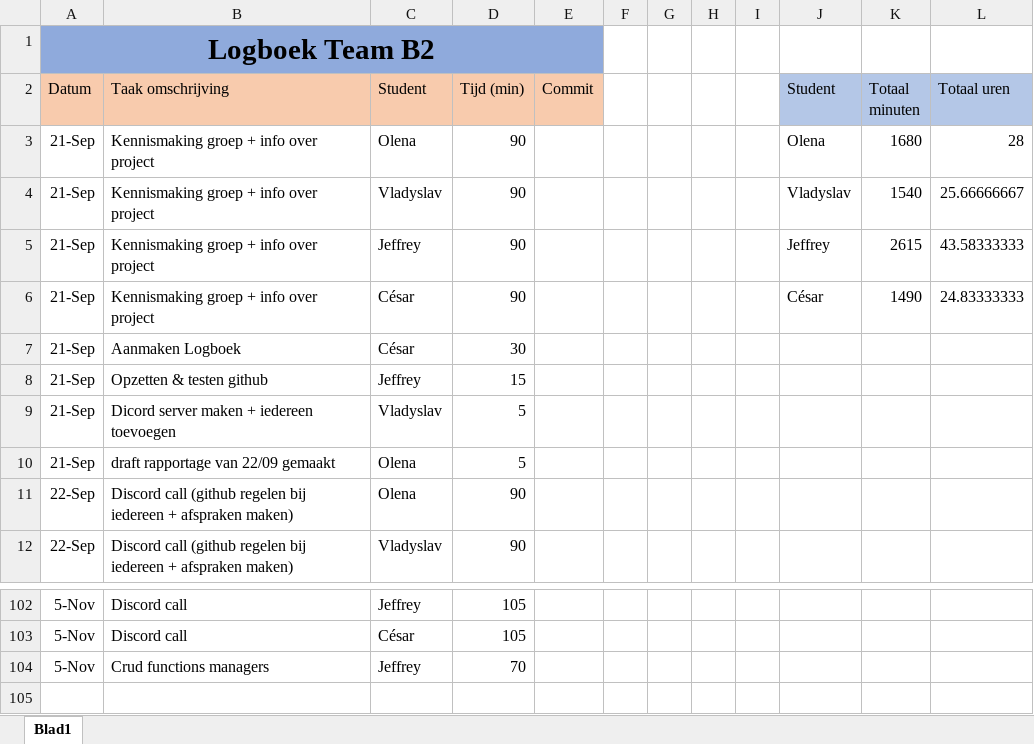
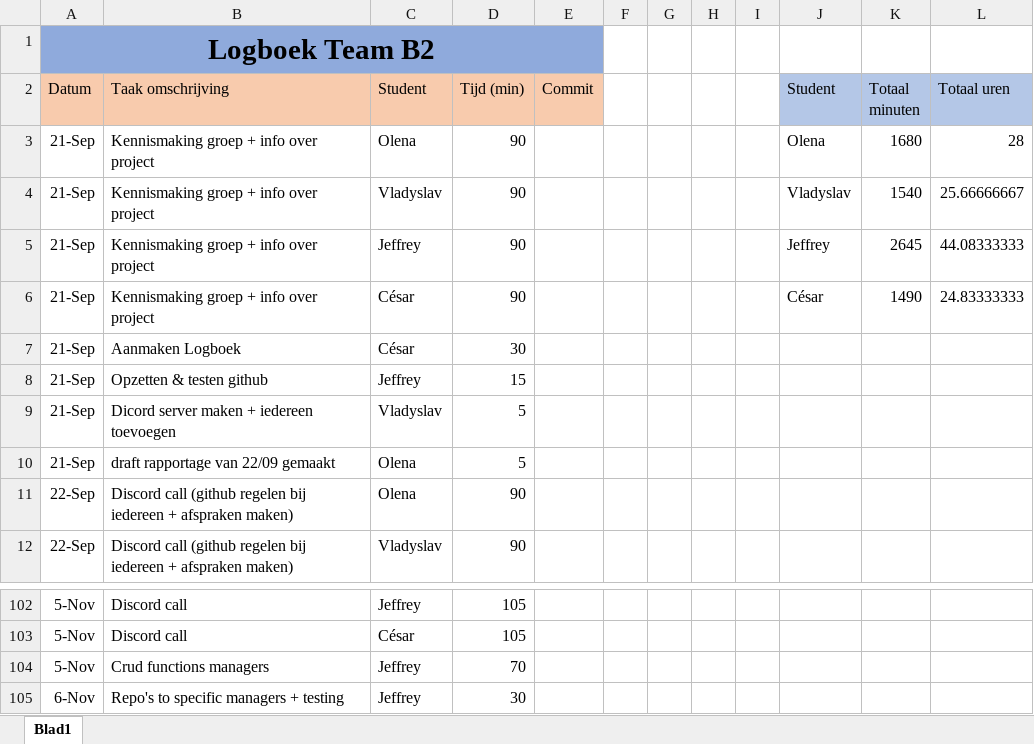
Before and after one commit to projectwerkTeamB2/projectwerk, an Excel workbook: Logboek Team B2.xlsx, sheet Blad1, drawn as a sheet; only a part is shown, gaps mark what is left out; values as stored, in another font and other column widths than the file's, no borders; the diff names each change by its address in the sheet, - before the commit and + after, or states it on an @@ line.

Commit message:
updated

```diff
--- a/Logboek Team B2.xlsx (sheet Blad1)
+++ b/Logboek Team B2.xlsx (sheet Blad1)
-K5 (Totaal minuten): 2615
+K5 (Totaal minuten): 2645
-L5 (Totaal uren): 43.58333333
+L5 (Totaal uren): 44.08333333
+row 105: 6-Nov | Repo's to specific managers + testing | Jeffrey | 30
```
